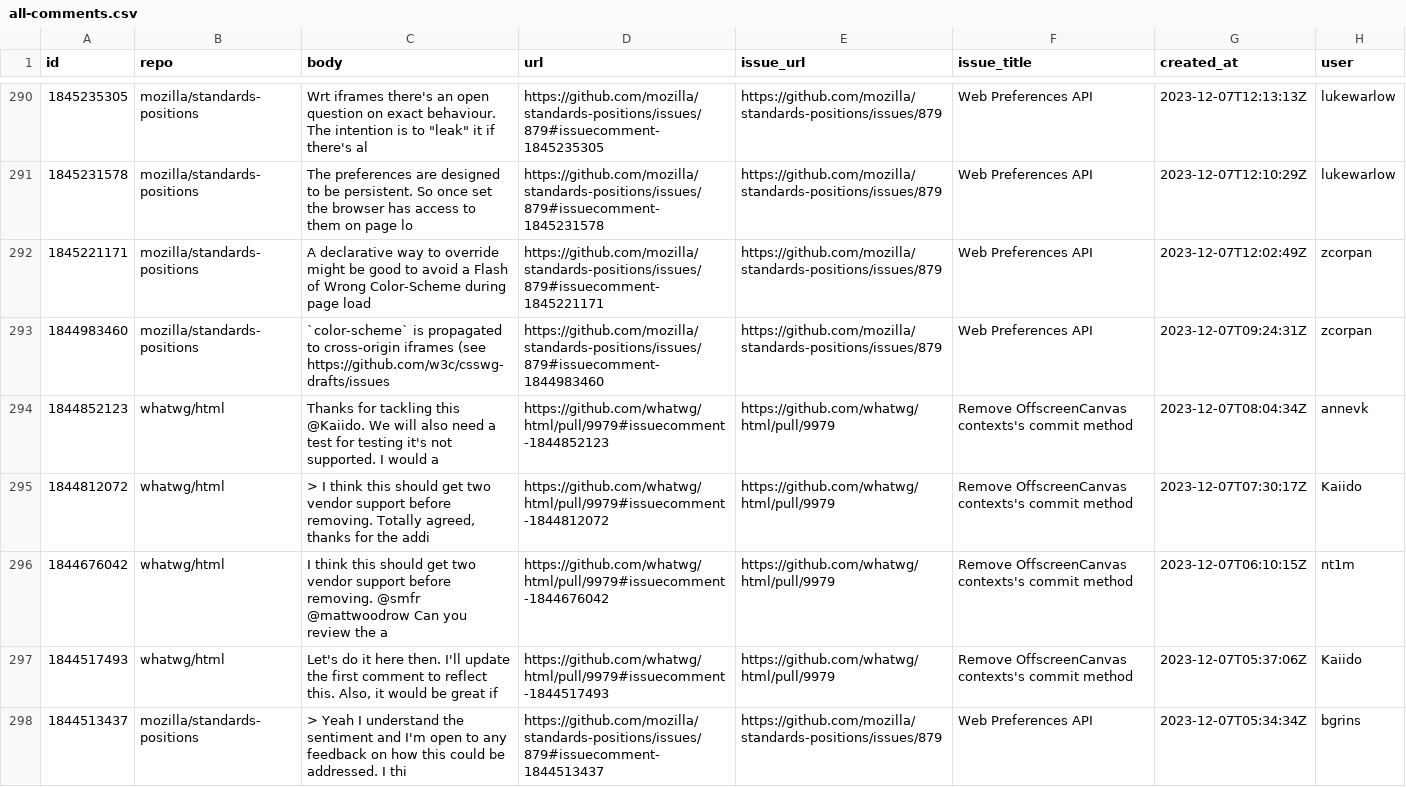
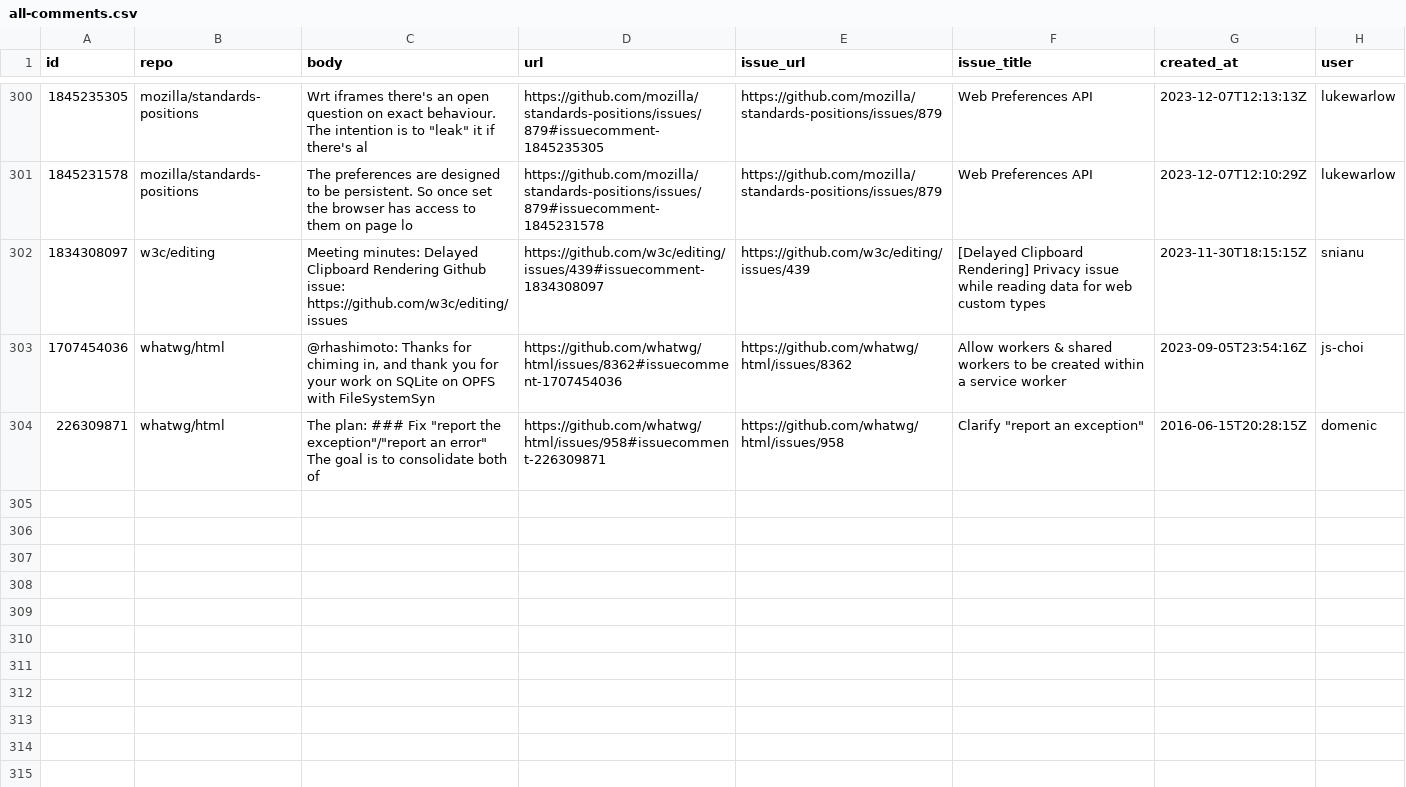
Before and after one commit to bgrins/compat-utils, a CSV file: output/all-comments.csv, drawn as a sheet; only a part is shown, gaps mark what is left out; the shorter side is filled out with more unchanged rows; the diff covers the shown part only.

```diff
--- a/output/all-comments.csv
+++ b/output/all-comments.csv
@@ -294,8 +304 @@ id,repo,body,url,issue_url,issue_title,created_at,user
 1845231578,mozilla/standards-positions,The preferences are designed to be persistent. So once set the browser has access to them on page lo,https://github.com/mozilla/standards-positions/issues/879#issuecomment-1845231578,https://github.com/mozilla/standards-positions/issues/879,Web Preferences API,2023-12-07T12:10:29Z,lukewarlow
-1845221171,mozilla/standards-positions,"A declarative way to override might be good to avoid a Flash of Wrong Color-Scheme during page load ",https://github.com/mozilla/standards-positions/issues/879#issuecomment-1845221171,https://github.com/mozilla/standards-positions/issues/879,Web Preferences API,2023-12-07T12:02:49Z,zcorpan
-1844983460,mozilla/standards-positions,`color-scheme` is propagated to cross-origin iframes (see https://github.com/w3c/csswg-drafts/issues,https://github.com/mozilla/standards-positions/issues/879#issuecomment-1844983460,https://github.com/mozilla/standards-positions/issues/879,Web Preferences API,2023-12-07T09:24:31Z,zcorpan
-1844852123,whatwg/html,Thanks for tackling this @Kaiido. We will also need a test for testing it's not supported. I would a,https://github.com/whatwg/html/pull/9979#issuecomment-1844852123,https://github.com/whatwg/html/pull/9979,Remove OffscreenCanvas contexts's commit method,2023-12-07T08:04:34Z,annevk
-1844812072,whatwg/html,"> I think this should get two vendor support before removing.  Totally agreed, thanks for the addi",https://github.com/whatwg/html/pull/9979#issuecomment-1844812072,https://github.com/whatwg/html/pull/9979,Remove OffscreenCanvas contexts's commit method,2023-12-07T07:30:17Z,Kaiido
-1844676042,whatwg/html,I think this should get two vendor support before removing.  @smfr @mattwoodrow Can you review the a,https://github.com/whatwg/html/pull/9979#issuecomment-1844676042,https://github.com/whatwg/html/pull/9979,Remove OffscreenCanvas contexts's commit method,2023-12-07T06:10:15Z,nt1m
-1844517493,whatwg/html,"Let's do it here then. I'll update the first comment to reflect this.   Also, it would be great if",https://github.com/whatwg/html/pull/9979#issuecomment-1844517493,https://github.com/whatwg/html/pull/9979,Remove OffscreenCanvas contexts's commit method,2023-12-07T05:37:06Z,Kaiido
-1844513437,mozilla/standards-positions,> Yeah I understand the sentiment and I'm open to any feedback on how this could be addressed. I thi,https://github.com/mozilla/standards-positions/issues/879#issuecomment-1844513437,https://github.com/mozilla/standards-positions/issues/879,Web Preferences API,2023-12-07T05:34:34Z,bgrins
```
Also changed, not shown: 10 added rows and 6 removed rows elsewhere in this file, output/WICG-webcomponents.csv, output/mozilla-standards-positions.csv, 4 other files.
